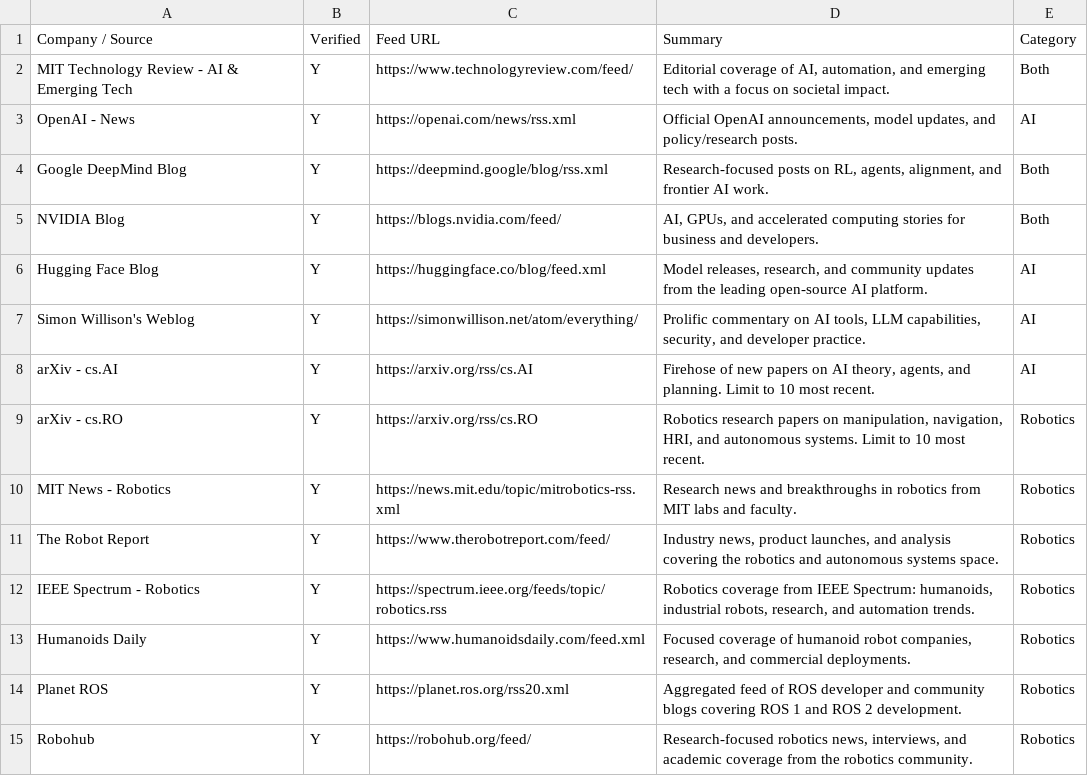
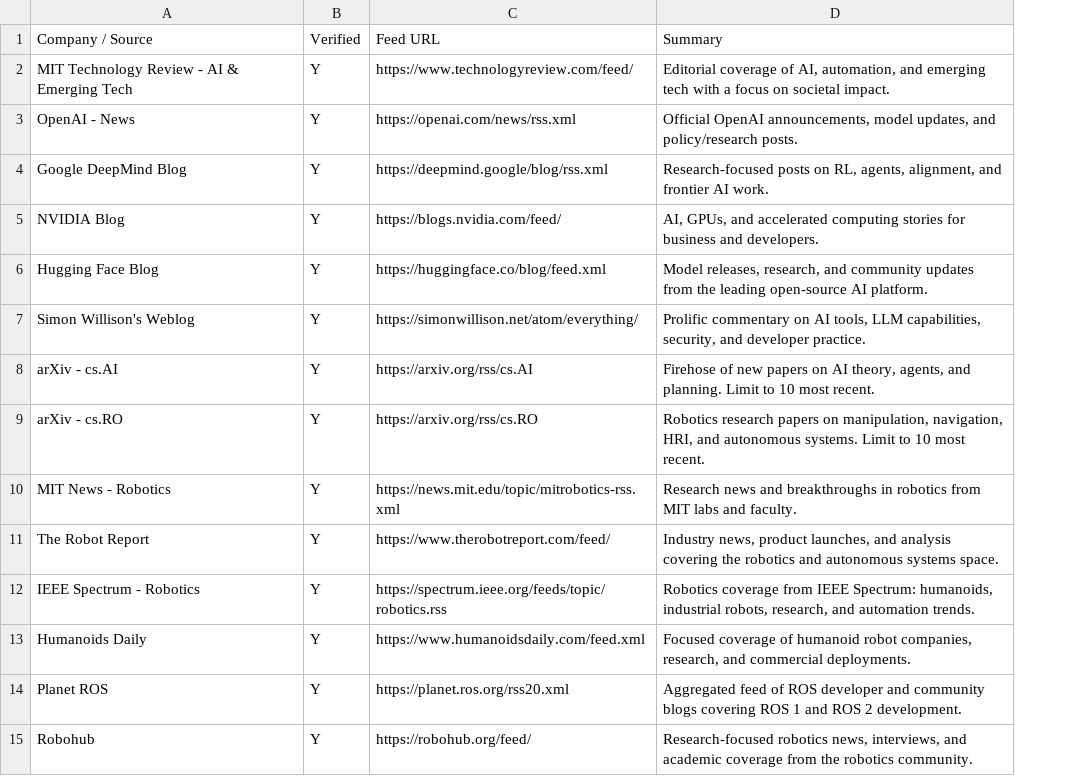
Before and after one commit to keithfry/news-radar, a CSV file: examples/feeds.example.csv, drawn as a sheet; the diff names each change by its address in the sheet, - before the commit and + after, or states it on an @@ line.

Commit message:
Drop unused Category-based feed filtering
Topics now each read their own self-contained feeds CSV, so the
Category column and the feed_category field it fed into Topic/load_feeds
no longer filter anything — every row in a topic's CSV already belongs
to that topic. Removes feed_category from Topic/config.py and the
Category-matching logic from load_feeds.

```diff
--- a/examples/feeds.example.csv
+++ b/examples/feeds.example.csv
-column E, rows 1-15: Category | Both | AI | Both | Both | AI | AI | AI | Robotics | Robotics | Robotics | Robotics | Robotics | Robotics | Robotics
```
Also changed, not shown: 6 other files.
